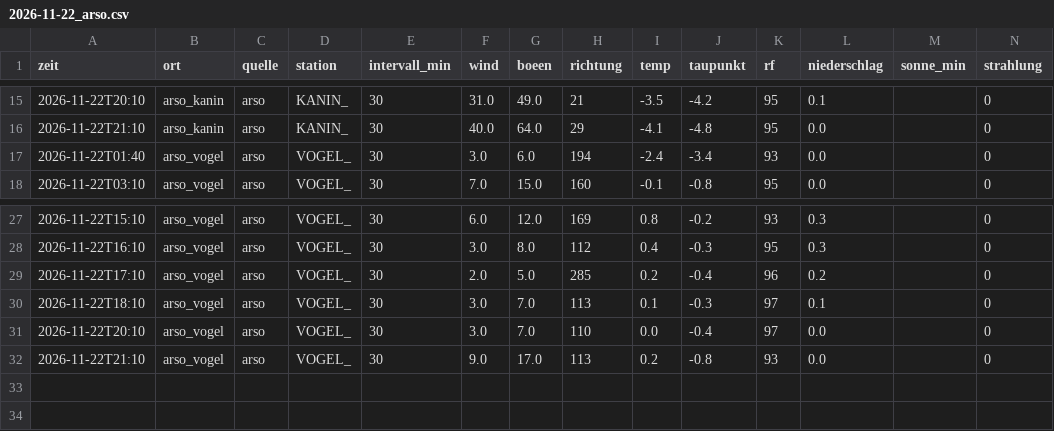
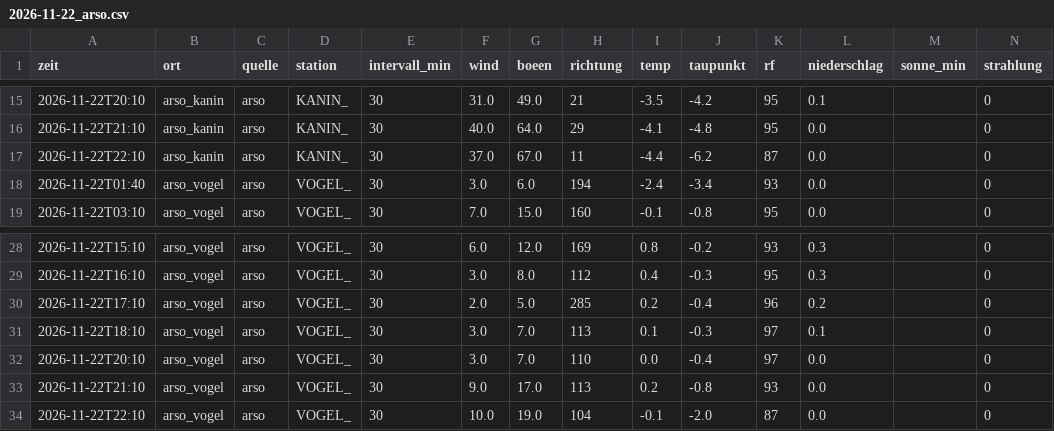
Before and after one commit to SalamanderCreator/flugwetter, a CSV file: data/v2/messungen/2026-11/2026-11-22_arso.csv, drawn as a sheet; only a part is shown, gaps mark what is left out; rows hold the shown columns only; the diff names each change by its address in the sheet, - before the commit and + after, or states it on an @@ line.

```diff
--- a/data/v2/messungen/2026-11/2026-11-22_arso.csv
+++ b/data/v2/messungen/2026-11/2026-11-22_arso.csv
+row 17: 2026-11-22T22:10 | arso_kanin | arso | KANIN_ | 30 | 37.0 | 67.0 | 11 | -4.4 | -6.2 | 87 | 0.0 |  | 0
+row 34: 2026-11-22T22:10 | arso_vogel | arso | VOGEL_ | 30 | 10.0 | 19.0 | 104 | -0.1 | -2.0 | 87 | 0.0 |  | 0
```
